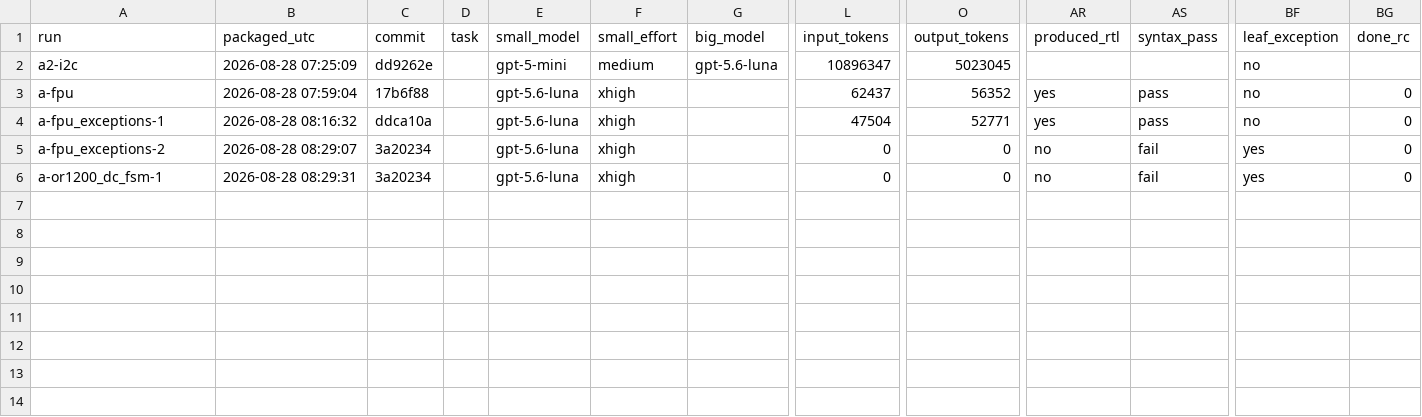
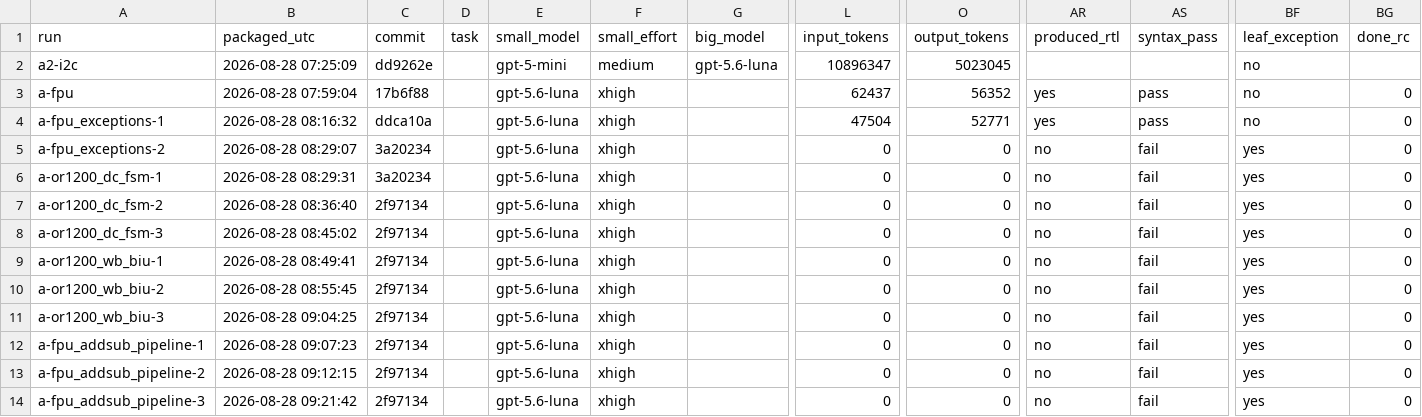
Before and after one commit to polrolnik2/Veri-Sure, a CSV file: benchmarks/telemetry.csv, drawn as a sheet; only a part is shown, gaps mark what is left out; rows hold the shown columns only; the diff names each change by its address in the sheet, - before the commit and + after, or states it on an @@ line.

```diff
--- a/benchmarks/telemetry.csv
+++ b/benchmarks/telemetry.csv
+row 7: a-or1200_dc_fsm-2 | 2026-08-28 08:36:40 | 2f97134 |  | gpt-5.6-luna | xhigh |  | 0 | 0 | no | fail | yes | 0
+row 8: a-or1200_dc_fsm-3 | 2026-08-28 08:45:02 | 2f97134 |  | gpt-5.6-luna | xhigh |  | 0 | 0 | no | fail | yes | 0
+row 9: a-or1200_wb_biu-1 | 2026-08-28 08:49:41 | 2f97134 |  | gpt-5.6-luna | xhigh |  | 0 | 0 | no | fail | yes | 0
+row 10: a-or1200_wb_biu-2 | 2026-08-28 08:55:45 | 2f97134 |  | gpt-5.6-luna | xhigh |  | 0 | 0 | no | fail | yes | 0
+row 11: a-or1200_wb_biu-3 | 2026-08-28 09:04:25 | 2f97134 |  | gpt-5.6-luna | xhigh |  | 0 | 0 | no | fail | yes | 0
+row 12: a-fpu_addsub_pipeline-1 | 2026-08-28 09:07:23 | 2f97134 |  | gpt-5.6-luna | xhigh |  | 0 | 0 | no | fail | yes | 0
+row 13: a-fpu_addsub_pipeline-2 | 2026-08-28 09:12:15 | 2f97134 |  | gpt-5.6-luna | xhigh |  | 0 | 0 | no | fail | yes | 0
+row 14: a-fpu_addsub_pipeline-3 | 2026-08-28 09:21:42 | 2f97134 |  | gpt-5.6-luna | xhigh |  | 0 | 0 | no | fail | yes | 0
```
